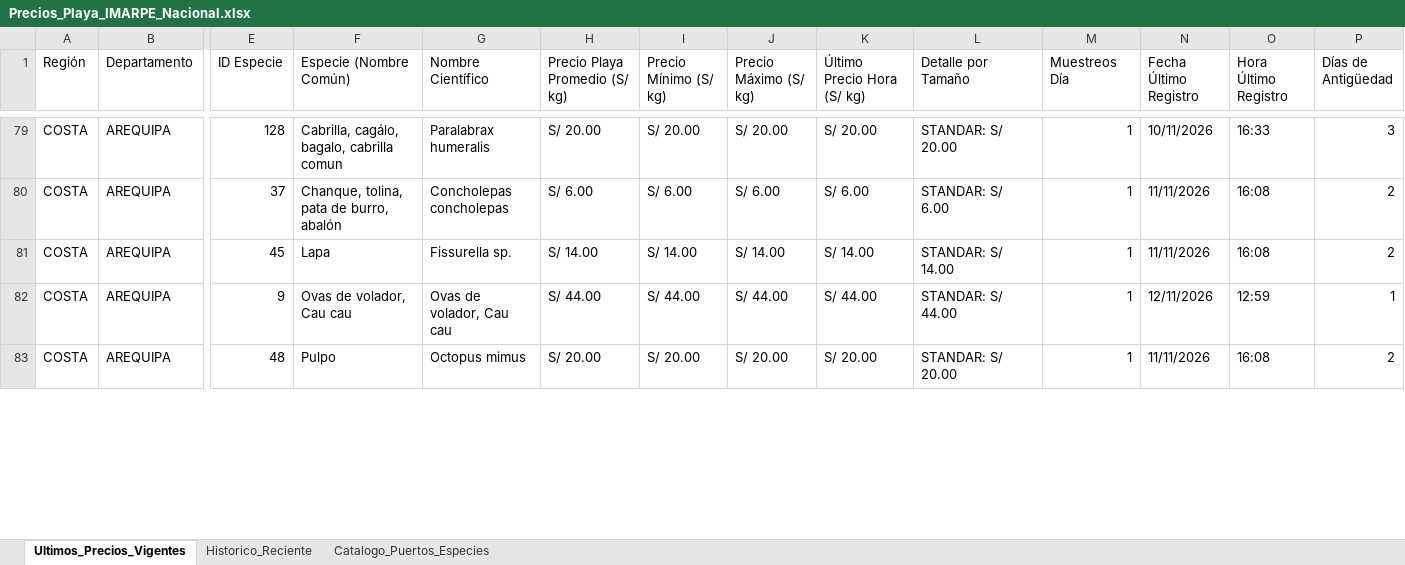
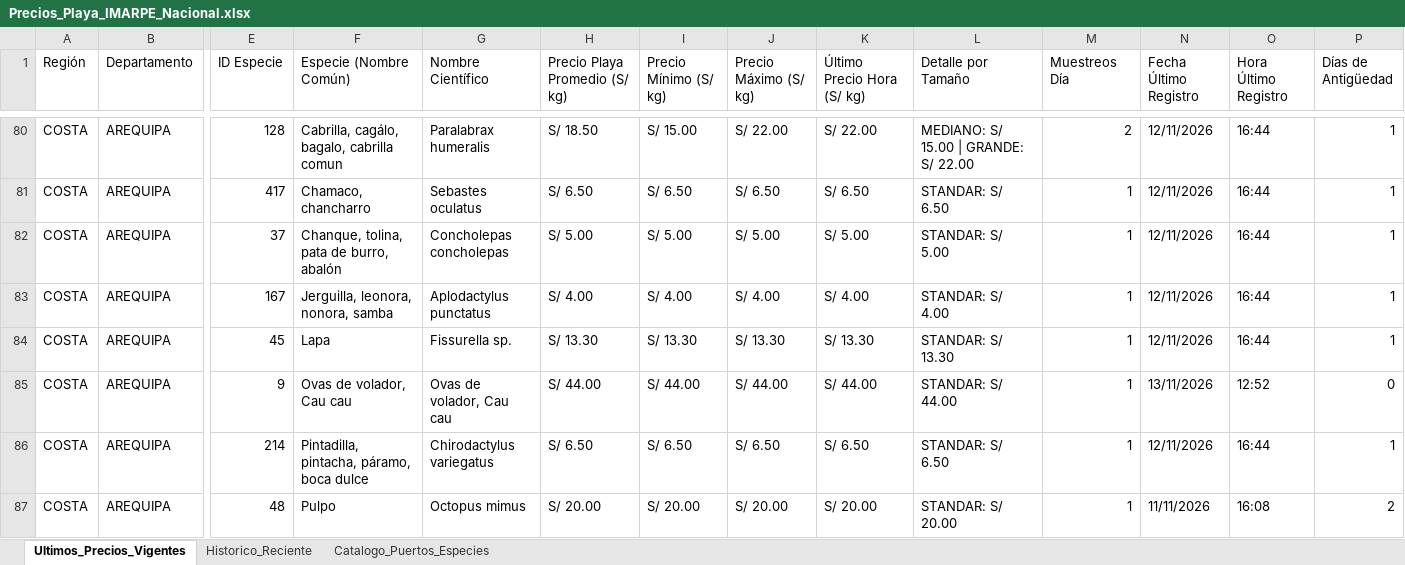
Before and after one commit to achayna/Generador-precios, an Excel workbook: output/Precios_Playa_IMARPE_Nacional.xlsx, sheet Ultimos_Precios_Vigentes, drawn as a sheet; only a part is shown, gaps mark what is left out; values as stored, in another font and other column widths than the file's, no cell formats; addresses are those after the commit; rows hold the shown columns only; the diff covers the shown part only; the diff names each change by its address in the sheet, - before the commit and + after, or states it on an @@ line.

Commit message:
chore(data): auto-sync precios playa IMARPE desde IP Peru [skip ci]

```diff
--- a/output/Precios_Playa_IMARPE_Nacional.xlsx (sheet Ultimos_Precios_Vigentes)
+++ b/output/Precios_Playa_IMARPE_Nacional.xlsx (sheet Ultimos_Precios_Vigentes)
-H80 (Precio Playa Promedio (S/ kg)): S/ 20.00
+H80 (Precio Playa Promedio (S/ kg)): S/ 18.50
-I80 (Precio Mínimo (S/ kg)): S/ 20.00
+I80 (Precio Mínimo (S/ kg)): S/ 15.00
-J80 (Precio Máximo (S/ kg)): S/ 20.00
+J80 (Precio Máximo (S/ kg)): S/ 22.00
-K80 (Último Precio Hora (S/ kg)): S/ 20.00
+K80 (Último Precio Hora (S/ kg)): S/ 22.00
-L80 (Detalle por Tamaño): STANDAR: S/ 20.00
+L80 (Detalle por Tamaño): MEDIANO: S/ 15.00 | GRANDE: S/ 22.00
-M80 (Muestreos Día): 1
+M80 (Muestreos Día): 2
-N80 (Fecha Último Registro): 10/11/2026
+N80 (Fecha Último Registro): 12/11/2026
-O80 (Hora Último Registro): 16:33
+O80 (Hora Último Registro): 16:44
-P80 (Días de Antigüedad): 3
+P80 (Días de Antigüedad): 1
+row 81: COSTA | AREQUIPA | 417 | Chamaco, chancharro | Sebastes oculatus | S/ 6.50 | S/ 6.50 | S/ 6.50 | S/ 6.50 | STANDAR: S/ 6.50 | 1 | 12/11/2026 | 16:44 | 1
-H82 (Precio Playa Promedio (S/ kg)): S/ 6.00
+H82 (Precio Playa Promedio (S/ kg)): S/ 5.00
-I82 (Precio Mínimo (S/ kg)): S/ 6.00
+I82 (Precio Mínimo (S/ kg)): S/ 5.00
-J82 (Precio Máximo (S/ kg)): S/ 6.00
+J82 (Precio Máximo (S/ kg)): S/ 5.00
-K82 (Último Precio Hora (S/ kg)): S/ 6.00
+K82 (Último Precio Hora (S/ kg)): S/ 5.00
-L82 (Detalle por Tamaño): STANDAR: S/ 6.00
+L82 (Detalle por Tamaño): STANDAR: S/ 5.00
-N82 (Fecha Último Registro): 11/11/2026
+N82 (Fecha Último Registro): 12/11/2026
-O82 (Hora Último Registro): 16:08
+O82 (Hora Último Registro): 16:44
-P82 (Días de Antigüedad): 2
+P82 (Días de Antigüedad): 1
+row 83: COSTA | AREQUIPA | 167 | Jerguilla, leonora, nonora, samba | Aplodactylus punctatus | S/ 4.00 | S/ 4.00 | S/ 4.00 | S/ 4.00 | STANDAR: S/ 4.00 | 1 | 12/11/2026 | 16:44 | 1
-H84 (Precio Playa Promedio (S/ kg)): S/ 14.00
+H84 (Precio Playa Promedio (S/ kg)): S/ 13.30
-I84 (Precio Mínimo (S/ kg)): S/ 14.00
+I84 (Precio Mínimo (S/ kg)): S/ 13.30
-J84 (Precio Máximo (S/ kg)): S/ 14.00
+J84 (Precio Máximo (S/ kg)): S/ 13.30
-K84 (Último Precio Hora (S/ kg)): S/ 14.00
+K84 (Último Precio Hora (S/ kg)): S/ 13.30
-L84 (Detalle por Tamaño): STANDAR: S/ 14.00
+L84 (Detalle por Tamaño): STANDAR: S/ 13.30
-N84 (Fecha Último Registro): 11/11/2026
+N84 (Fecha Último Registro): 12/11/2026
-O84 (Hora Último Registro): 16:08
+O84 (Hora Último Registro): 16:44
-P84 (Días de Antigüedad): 2
+P84 (Días de Antigüedad): 1
-N85 (Fecha Último Registro): 12/11/2026
+N85 (Fecha Último Registro): 13/11/2026
-O85 (Hora Último Registro): 12:59
+O85 (Hora Último Registro): 12:52
-P85 (Días de Antigüedad): 1
+P85 (Días de Antigüedad): 0
+row 86: COSTA | AREQUIPA | 214 | Pintadilla, pintacha, páramo, boca dulce | Chirodactylus variegatus | S/ 6.50 | S/ 6.50 | S/ 6.50 | S/ 6.50 | STANDAR: S/ 6.50 | 1 | 12/11/2026 | 16:44 | 1
```
Also changed, not shown: 14 added rows and 585 edited cells elsewhere in this sheet, sheet Historico_Reciente, cell formats, 2 other files.
